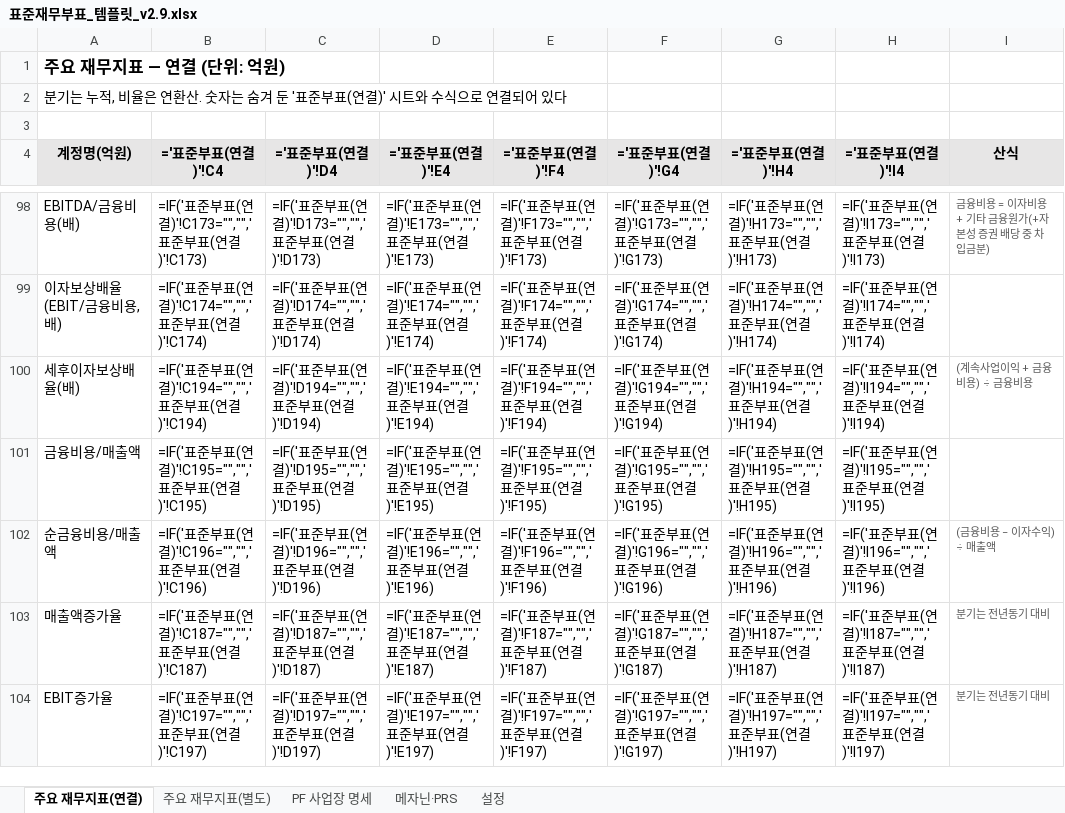
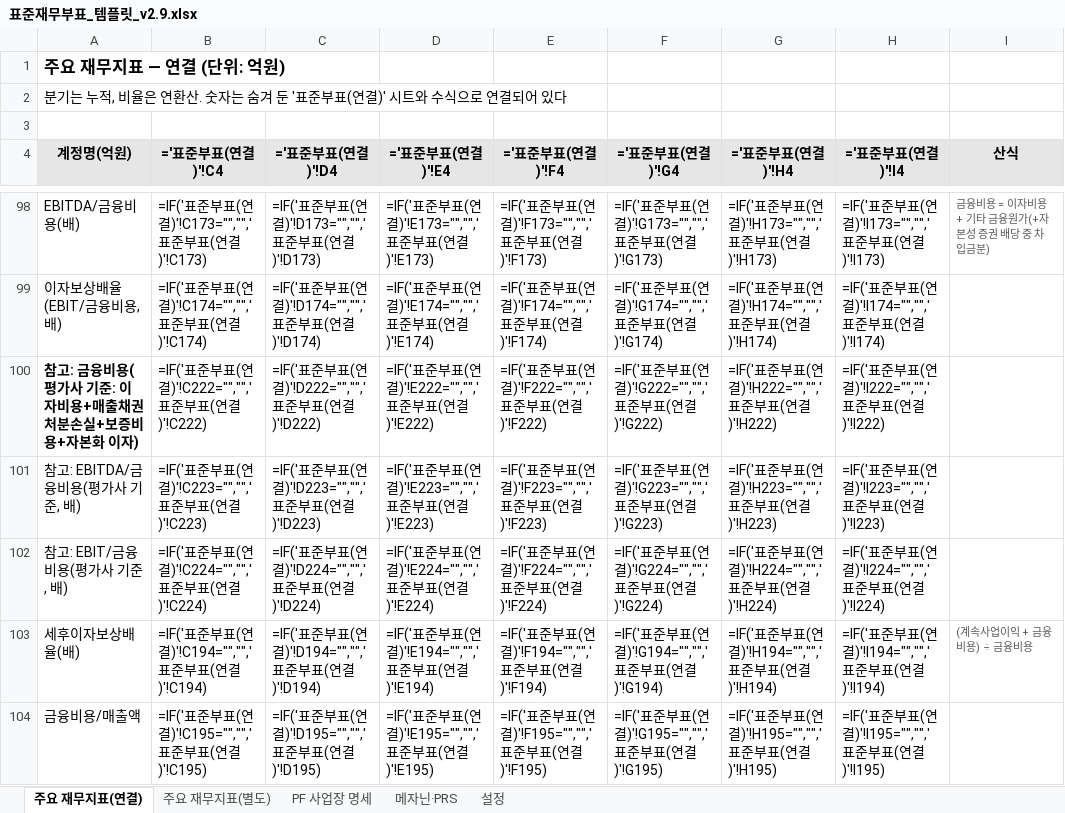
Before and after one commit to Gilbert-MSP/credit-skill-scripts, an Excel workbook: template/표준재무부표_템플릿_v2.9.xlsx, sheet 주요 재무지표(연결), drawn as a sheet; only a part is shown, gaps mark what is left out; the shorter side is filled out with more unchanged rows; values as stored, in another font and other column widths than the file's, no borders; formulas without a stored value are shown as written; the diff names each change by its address in the sheet, - before the commit and + after, or states it on an @@ line.

```diff
--- a/template/표준재무부표_템플릿_v2.9.xlsx (sheet 주요 재무지표(연결))
+++ b/template/표준재무부표_템플릿_v2.9.xlsx (sheet 주요 재무지표(연결))
+row 100: 참고: 금융비용(평가사 기준: 이자비용+매출채권처분손실+보증비용+자본화 이자) | =IF('표준부표(연결)'!C222="","",'표준부표(연결)'!C222) | =IF('표준부표(연결)'!D222="","",'표준부표(연결)'!D222) | =IF('표준부표(연결)'!E222="","",'표준부표(연결)'!E222) | =IF('표준부표(연결)'!F222="","",'표준부표(연결)'!F222) | =IF('표준부표(연결)'!G222="","",'표준부표(연결)'!G222) | =IF('표준부표(연결)'!H222="","",'표준부표(연결)'!H222) | =IF('표준부표(연결)'!I222="","",'표준부표(연결)'!I222)
+row 101: 참고: EBITDA/금융비용(평가사 기준, 배) | =IF('표준부표(연결)'!C223="","",'표준부표(연결)'!C223) | =IF('표준부표(연결)'!D223="","",'표준부표(연결)'!D223) | =IF('표준부표(연결)'!E223="","",'표준부표(연결)'!E223) | =IF('표준부표(연결)'!F223="","",'표준부표(연결)'!F223) | =IF('표준부표(연결)'!G223="","",'표준부표(연결)'!G223) | =IF('표준부표(연결)'!H223="","",'표준부표(연결)'!H223) | =IF('표준부표(연결)'!I223="","",'표준부표(연결)'!I223)
+row 102: 참고: EBIT/금융비용(평가사 기준, 배) | =IF('표준부표(연결)'!C224="","",'표준부표(연결)'!C224) | =IF('표준부표(연결)'!D224="","",'표준부표(연결)'!D224) | =IF('표준부표(연결)'!E224="","",'표준부표(연결)'!E224) | =IF('표준부표(연결)'!F224="","",'표준부표(연결)'!F224) | =IF('표준부표(연결)'!G224="","",'표준부표(연결)'!G224) | =IF('표준부표(연결)'!H224="","",'표준부표(연결)'!H224) | =IF('표준부표(연결)'!I224="","",'표준부표(연결)'!I224)
```
Also changed, not shown: sheet 주요 재무지표(별도), 2 other files.
